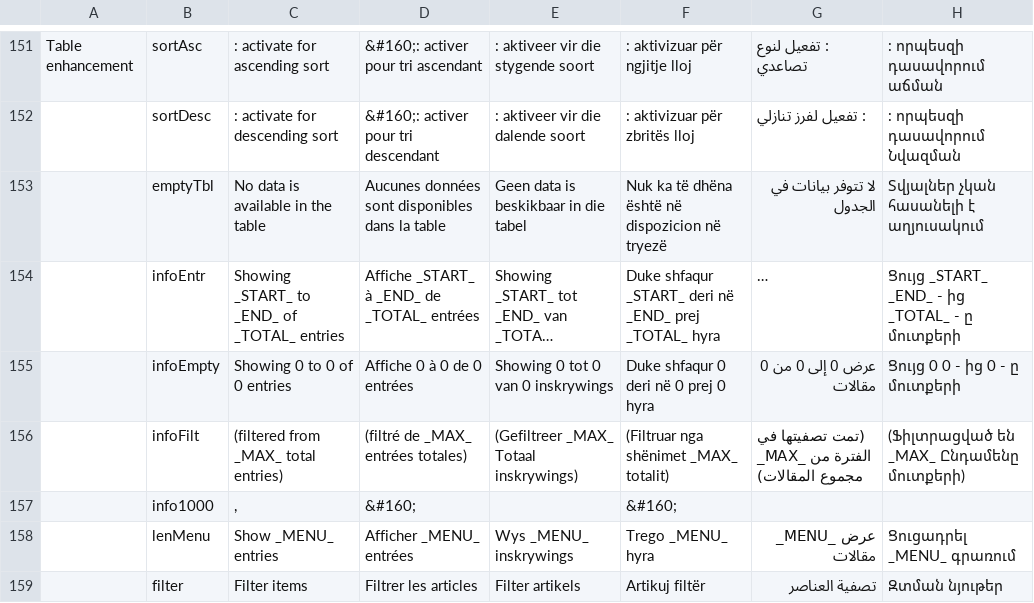
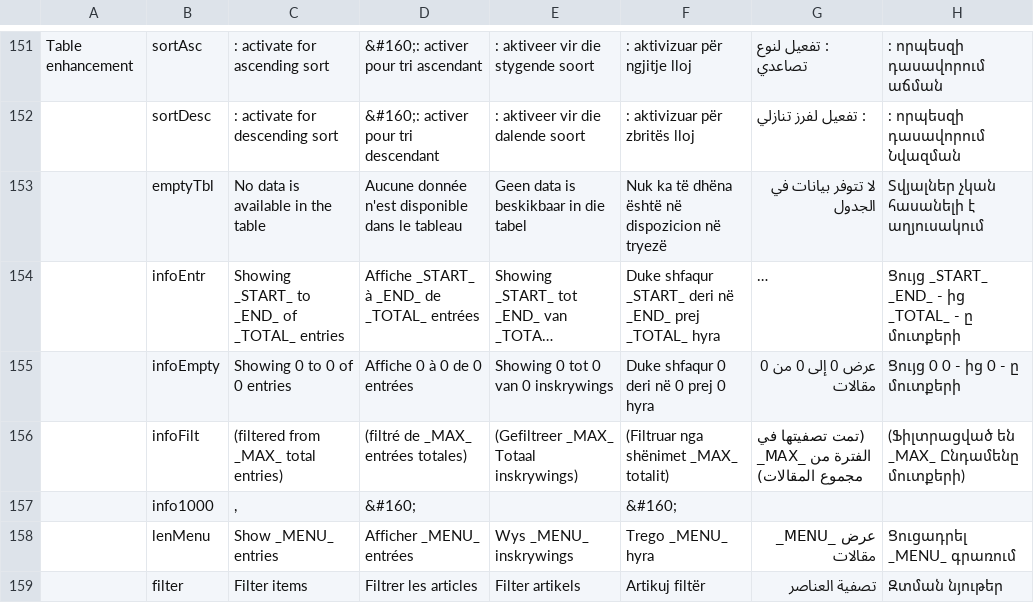
Before and after one commit to zhishare751283865MelindaSmith/wet-boew, a CSV file: src/i18n/i18n.csv, drawn as a sheet; only a part is shown, gaps mark what is left out; long unchanged cells end in …; the diff names each change by its address in the sheet, - before the commit and + after, or states it on an @@ line.

Commit message:
Updates the translation of the table-empty message as per #4477.

```diff
--- a/src/i18n/i18n.csv
+++ b/src/i18n/i18n.csv
-D153: Aucunes données sont disponibles dans la table
+D153: Aucune donnée n'est disponible dans le tableau
```
